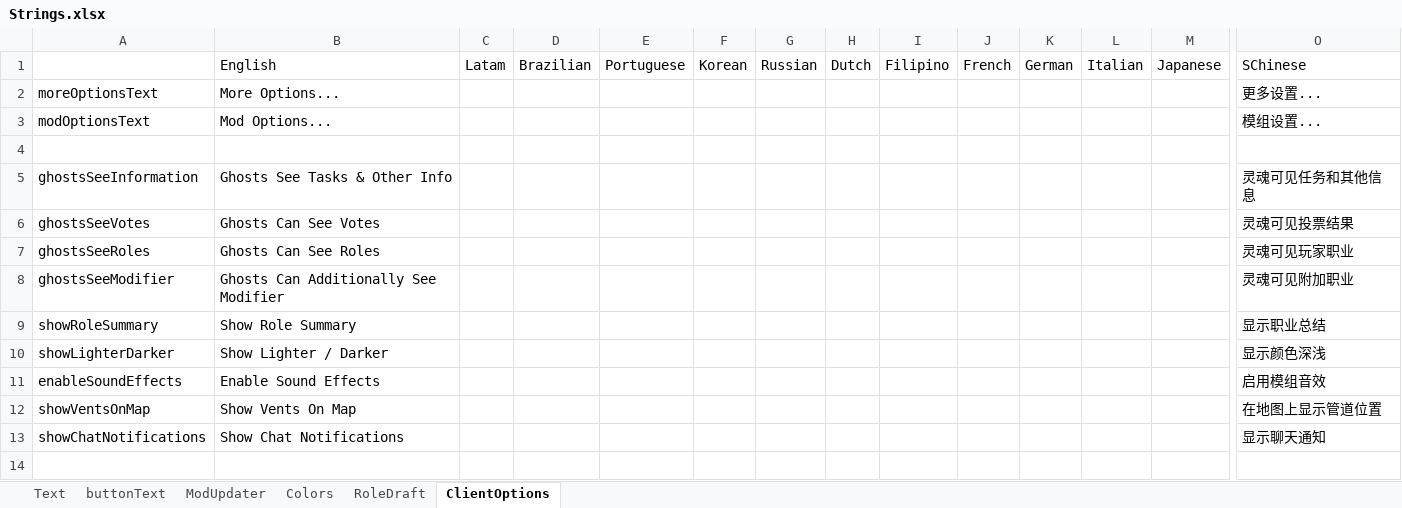
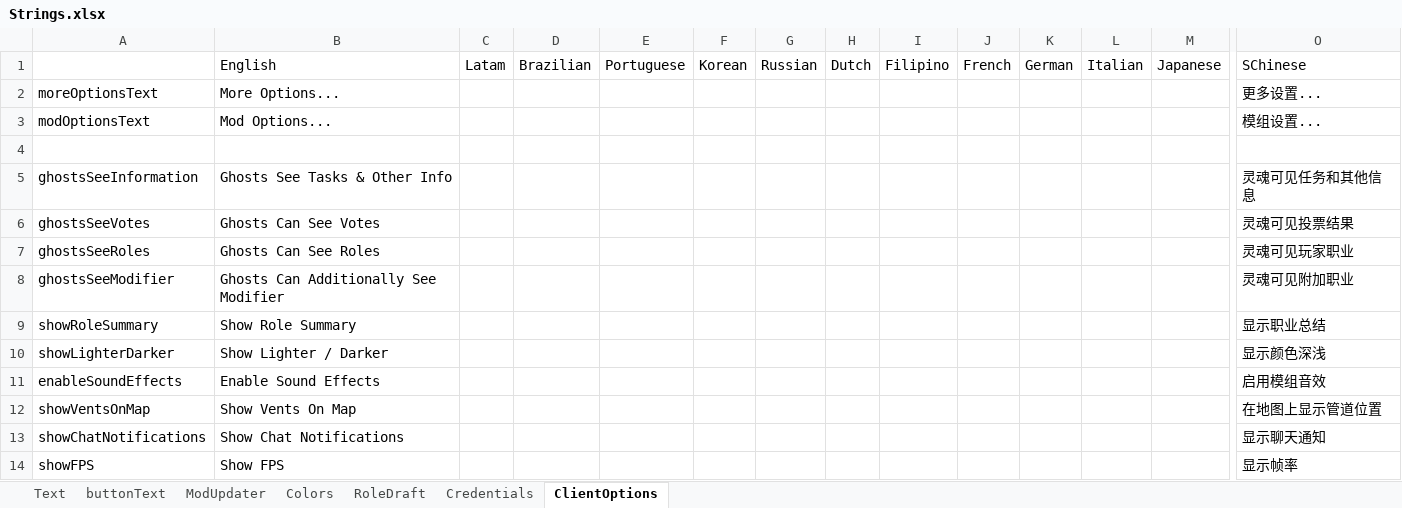
Before and after one commit to linmeideli/The-Other-Roles-Rework, an Excel workbook: Strings.xlsx, sheet ClientOptions, drawn as a sheet; only a part is shown, gaps mark what is left out; values as stored, in another font and other column widths than the file's, no borders; rows hold the shown columns only; the diff names each change by its address in the sheet, - before the commit and + after, or states it on an @@ line.

Commit message:
MainMenuPatch修改 Translate添加 ShowFPS添加 ShowTeamPatch优化 MOTD位置修正 Devil正在编写

```diff
--- a/Strings.xlsx (sheet ClientOptions)
+++ b/Strings.xlsx (sheet ClientOptions)
+sheet tab: Credentials
+row 14: showFPS | Show FPS |  |  |  |  |  |  |  |  |  |  |  | 显示帧率
```
Also changed, not shown: sheet Text, sheet buttonText, 19 other files.
